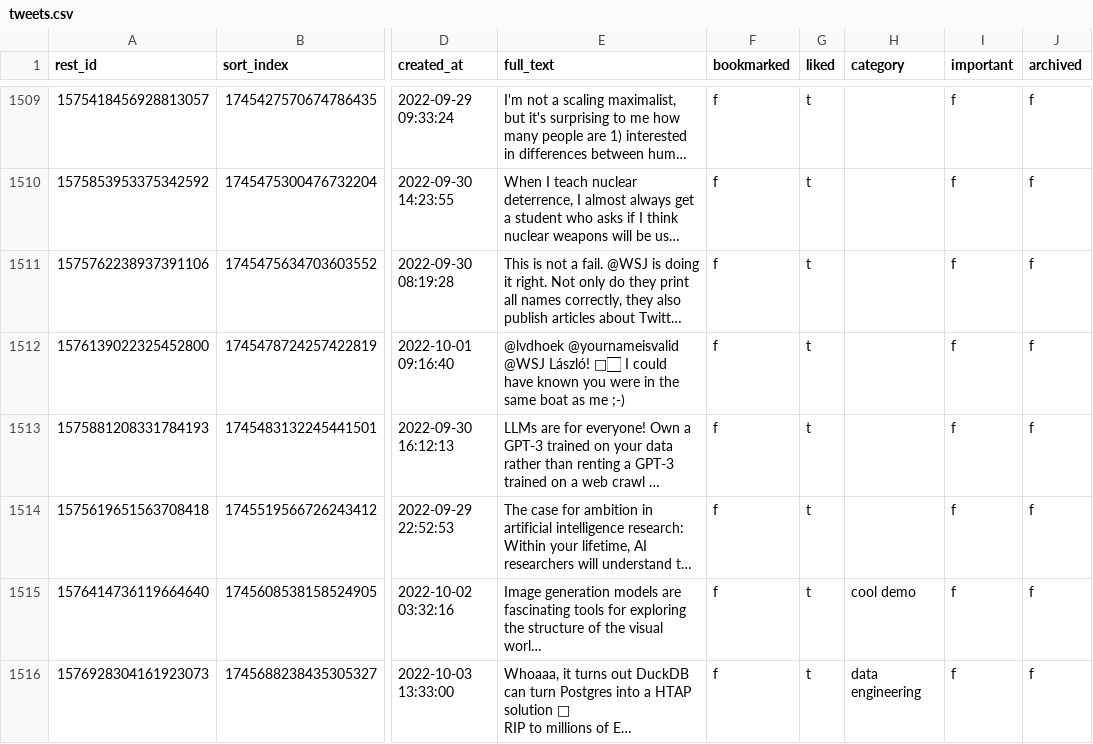
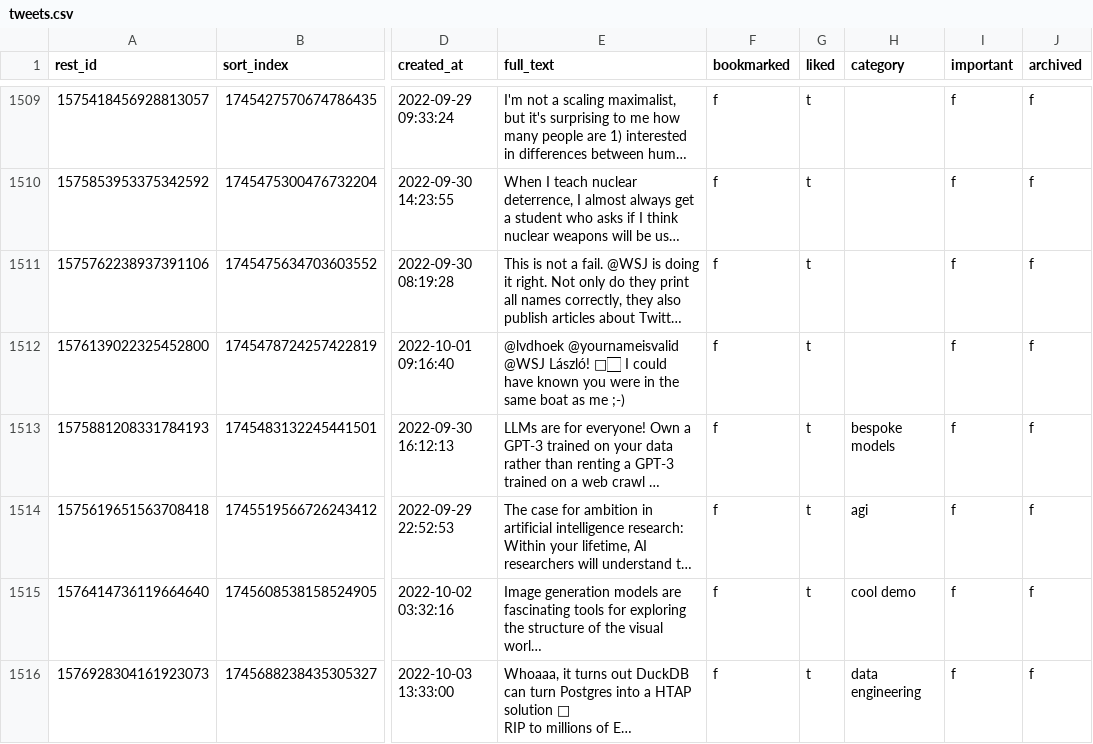
Before and after one commit to laszlovandenhoek/twitter-scraps-manager, a CSV file: backup/tweets.csv, drawn as a sheet; only a part is shown, gaps mark what is left out; long unchanged cells end in …; the diff names each change by its address in the sheet, - before the commit and + after, or states it on an @@ line.

Commit message:
backup database

```diff
--- a/backup/tweets.csv
+++ b/backup/tweets.csv
-H1513 (category): (empty)
+H1513 (category): bespoke models
-H1514 (category): (empty)
+H1514 (category): agi
```
Also changed, not shown: 1 other file.
